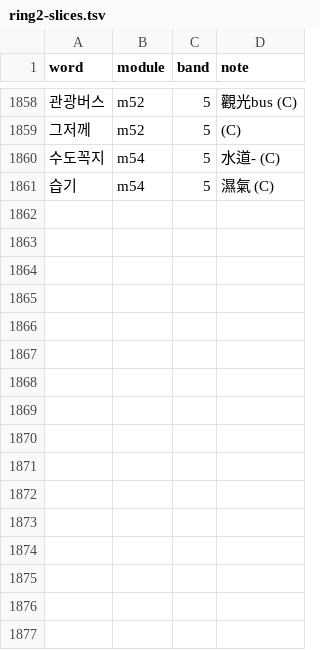
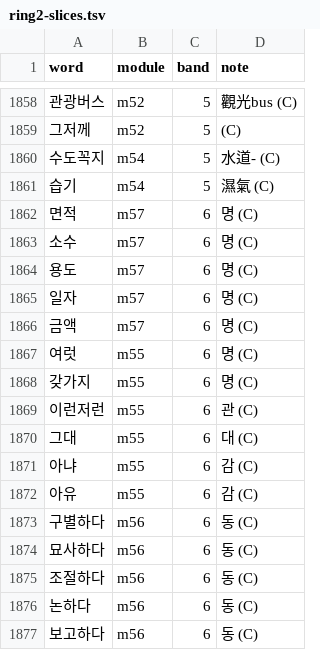
Before and after one commit to nwilliams22/daneo, a TSV file: reference/ring2-slices.tsv, drawn as a sheet; only a part is shown, gaps mark what is left out; the diff names each change by its address in the sheet, - before the commit and + after, or states it on an @@ line.

```diff
--- a/reference/ring2-slices.tsv
+++ b/reference/ring2-slices.tsv
+row 1862: 면적 | m57 | 6 | 명 (C)
+row 1863: 소수 | m57 | 6 | 명 (C)
+row 1864: 용도 | m57 | 6 | 명 (C)
+row 1865: 일자 | m57 | 6 | 명 (C)
+row 1866: 금액 | m57 | 6 | 명 (C)
+row 1867: 여럿 | m55 | 6 | 명 (C)
+row 1868: 갖가지 | m55 | 6 | 명 (C)
+row 1869: 이런저런 | m55 | 6 | 관 (C)
+row 1870: 그대 | m55 | 6 | 대 (C)
+row 1871: 아냐 | m55 | 6 | 감 (C)
+row 1872: 아유 | m55 | 6 | 감 (C)
+row 1873: 구별하다 | m56 | 6 | 동 (C)
+row 1874: 묘사하다 | m56 | 6 | 동 (C)
+row 1875: 조절하다 | m56 | 6 | 동 (C)
+row 1876: 논하다 | m56 | 6 | 동 (C)
+row 1877: 보고하다 | m56 | 6 | 동 (C)
```
Also changed, not shown: reference/ring3-slices.tsv, 21 other files.
